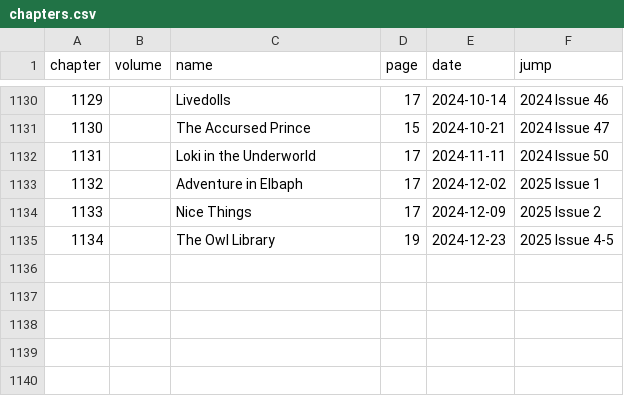
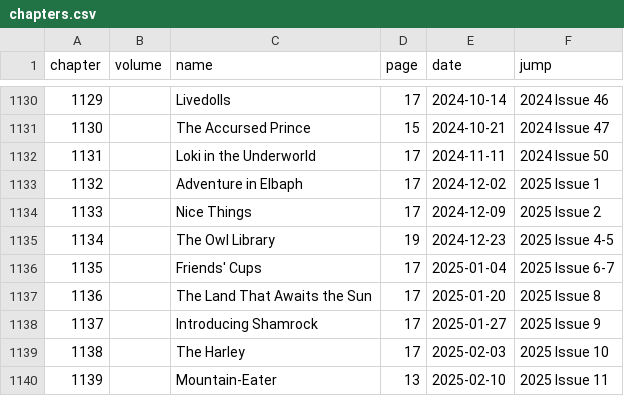
Before and after one commit to ismailsunni/onepieceofdata, a CSV file: data/chapters.csv, drawn as a sheet; only a part is shown, gaps mark what is left out.

```diff
--- a/data/chapters.csv
+++ b/data/chapters.csv
@@ -1135 +1135,6 @@ chapter,volume,name,page,date,jump
 1134,,The Owl Library,19,2024-12-23,2025 Issue 4-5
+1135,,Friends' Cups,17,2025-01-04,2025 Issue 6-7
+1136,,The Land That Awaits the Sun,17,2025-01-20,2025 Issue 8
+1137,,Introducing Shamrock,17,2025-01-27,2025 Issue 9
+1138,,The Harley,17,2025-02-03,2025 Issue 10
+1139,,Mountain-Eater,13,2025-02-10,2025 Issue 11
```
Also changed, not shown: data/characters.csv, data/coc.csv, 3 other files.
